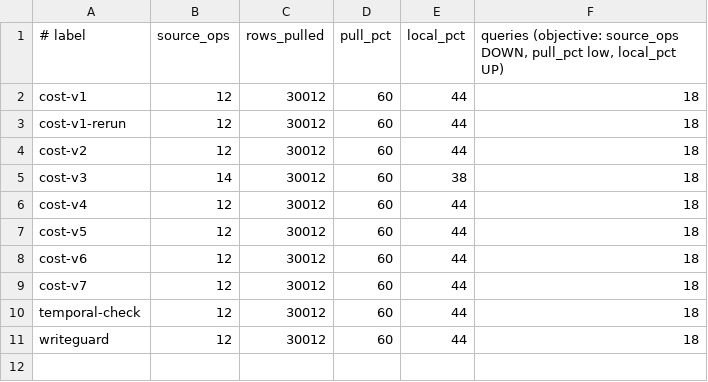
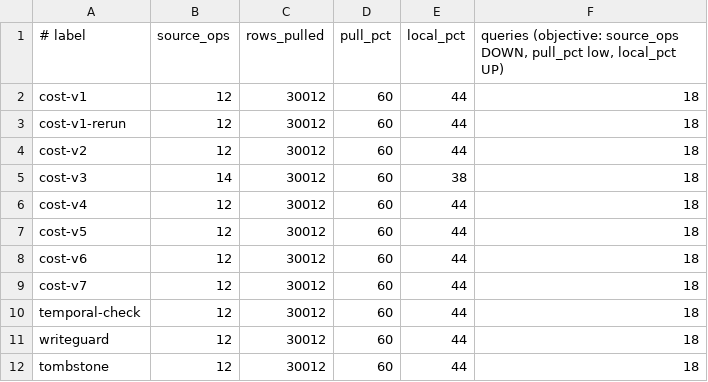
Before and after one commit to Guepard-Corp/gfs, a TSV file: crates/extensions/gfs/benchmark.results.tsv, drawn as a sheet; the diff names each change by its address in the sheet, - before the commit and + after, or states it on an @@ line.

Commit message:
feat(clone): DELETE tombstones — a local DELETE is never resurrected by hydration
Copy-on-read INSERTs (range/partial/time/whole/warm) used ON CONFLICT DO NOTHING,
which re-adds a row the user had DELETEd locally on the clone (the deleted row is
gone, so no conflict). Record each local DELETE's PRIMARY KEY (as jsonb) via an
AFTER DELETE trigger (gfs.note_tombstone, created by register_clone) into a new
gfs.tombstone catalog, and exclude tombstoned rows from every hydration via
NOT EXISTS (... to_jsonb(source_row) @> tombstone.pk) -- gated on the table having
any tombstone, so the no-deletes common case stays zero-overhead. Proven by an e2e
test (local DELETE id=5 then gfs.warm -> the row stays gone, source untouched); full
clone e2e suite 5/5. Generic over PK shape (single/composite); keyless tables skip.

```diff
--- a/crates/extensions/gfs/benchmark.results.tsv
+++ b/crates/extensions/gfs/benchmark.results.tsv
+row 12: tombstone | 12 | 30012 | 60 | 44 | 18
```
Also changed, not shown: 3 other files.
